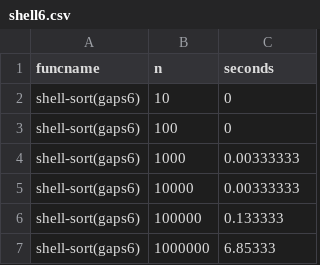
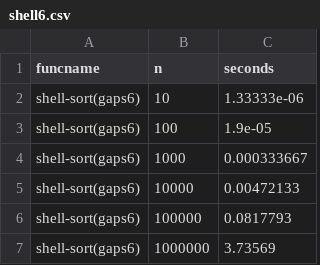
Before and after one commit to tahoe01/Sorting-Algorithms, a CSV file: shell6.csv, drawn as a sheet.

```diff
--- a/shell6.csv
+++ b/shell6.csv
@@ -1,7 +1,7 @@
 funcname,n,seconds
-shell-sort(gaps6),10,0
-shell-sort(gaps6),100,0
-shell-sort(gaps6),1000,0.00333333
-shell-sort(gaps6),10000,0.00333333
-shell-sort(gaps6),100000,0.133333
-shell-sort(gaps6),1000000,6.85333
+shell-sort(gaps6),10,1.33333e-06
+shell-sort(gaps6),100,1.9e-05
+shell-sort(gaps6),1000,0.000333667
+shell-sort(gaps6),10000,0.00472133
+shell-sort(gaps6),100000,0.0817793
+shell-sort(gaps6),1000000,3.73569
```
Also changed, not shown: annealing1.csv, annealing2.csv, 12 other files.
